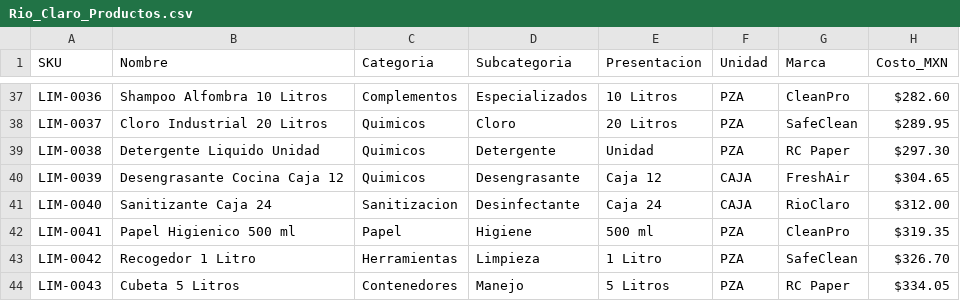
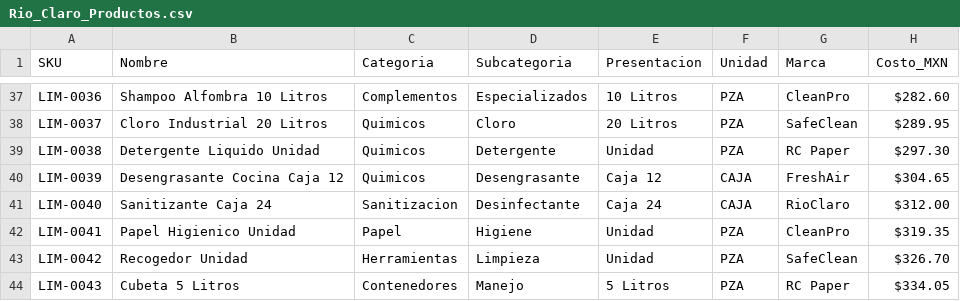
Before and after one commit to Hansxd55/ProyectoIA, a CSV file: Interfaz de análisis de facturas/backend-php/database/import_data/Rio_Claro_Productos.csv, drawn as a sheet; only a part is shown, gaps mark what is left out; the diff covers the shown part only; the diff names each change by its address in the sheet, - before the commit and + after, or states it on an @@ line.

Commit message:
fix: normalize inconsistent product presentations

```diff
--- a/Interfaz de análisis de facturas/backend-php/database/import_data/Rio_Claro_Productos.csv
+++ b/Interfaz de análisis de facturas/backend-php/database/import_data/Rio_Claro_Productos.csv
-B42 (Nombre): Papel Higienico 500 ml
+B42 (Nombre): Papel Higienico Unidad
-E42 (Presentacion): 500 ml
+E42 (Presentacion): Unidad
-B43 (Nombre): Recogedor 1 Litro
+B43 (Nombre): Recogedor Unidad
-E43 (Presentacion): 1 Litro
+E43 (Presentacion): Unidad
```
Also changed, not shown: 42 edited cells elsewhere in this file.
